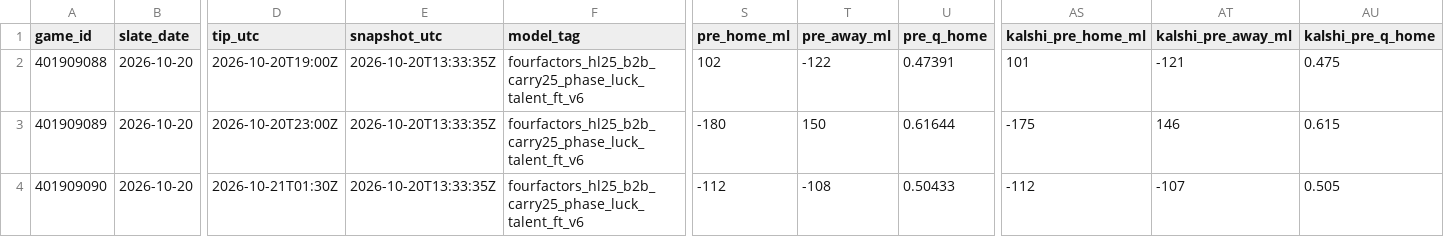
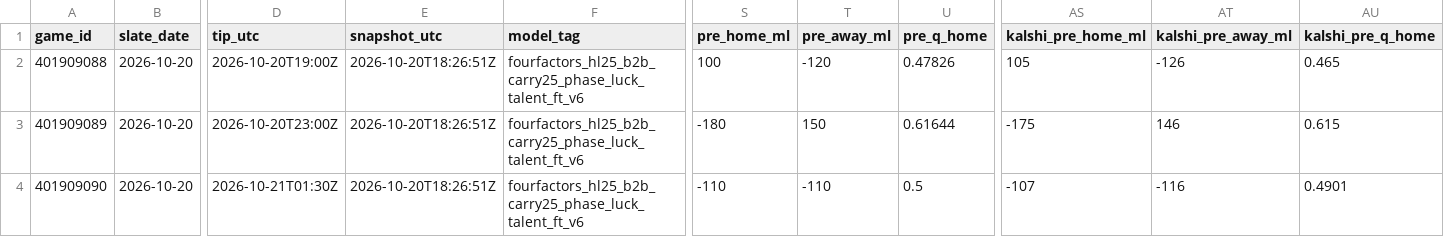
Before and after one commit to Dave356w/nba-matchups, a CSV file: data/nba_ledger.csv, drawn as a sheet; only a part is shown, gaps mark what is left out; the diff names each change by its address in the sheet, - before the commit and + after, or states it on an @@ line.

```diff
--- a/data/nba_ledger.csv
+++ b/data/nba_ledger.csv
-E2:E4 (snapshot_utc): 2026-10-20T13:33:35Z
+E2:E4 (snapshot_utc): 2026-10-20T18:26:51Z
-S2 (pre_home_ml): 102
+S2 (pre_home_ml): 100
-T2 (pre_away_ml): -122
+T2 (pre_away_ml): -120
-U2 (pre_q_home): 0.47391
+U2 (pre_q_home): 0.47826
-AS2 (kalshi_pre_home_ml): 101
+AS2 (kalshi_pre_home_ml): 105
-AT2 (kalshi_pre_away_ml): -121
+AT2 (kalshi_pre_away_ml): -126
-AU2 (kalshi_pre_q_home): 0.475
+AU2 (kalshi_pre_q_home): 0.465
-S4 (pre_home_ml): -112
+S4 (pre_home_ml): -110
-T4 (pre_away_ml): -108
+T4 (pre_away_ml): -110
-U4 (pre_q_home): 0.50433
+U4 (pre_q_home): 0.5
-AS4 (kalshi_pre_home_ml): -112
+AS4 (kalshi_pre_home_ml): -107
-AT4 (kalshi_pre_away_ml): -107
+AT4 (kalshi_pre_away_ml): -116
-AU4 (kalshi_pre_q_home): 0.505
+AU4 (kalshi_pre_q_home): 0.4901
```
Also changed, not shown: data/nba_injuries.csv, 1 other file.
